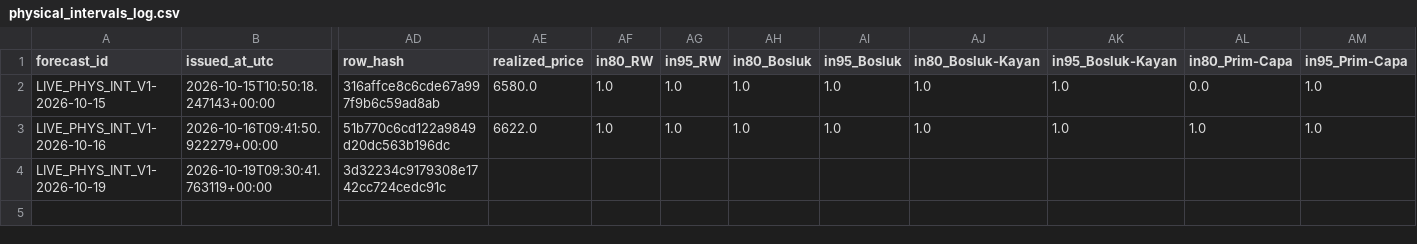
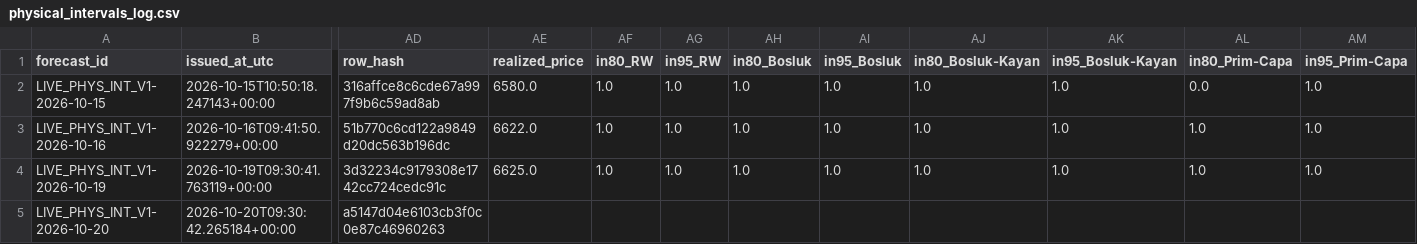
Before and after one commit to 03betulpehlivan/turkey-gold-price-forecast, a CSV file: research/live/physical_intervals_log.csv, drawn as a sheet; only a part is shown, gaps mark what is left out; rows hold the shown columns only; the diff names each change by its address in the sheet, - before the commit and + after, or states it on an @@ line.

```diff
--- a/research/live/physical_intervals_log.csv
+++ b/research/live/physical_intervals_log.csv
-AE4 (realized_price): (empty)
+AE4 (realized_price): 6625.0
-AF4 (in80_RW): (empty)
+AF4 (in80_RW): 1.0
-AG4 (in95_RW): (empty)
+AG4 (in95_RW): 1.0
-AH4 (in80_Bosluk): (empty)
+AH4 (in80_Bosluk): 1.0
-AI4 (in95_Bosluk): (empty)
+AI4 (in95_Bosluk): 1.0
-AJ4 (in80_Bosluk-Kayan): (empty)
+AJ4 (in80_Bosluk-Kayan): 1.0
-AK4 (in95_Bosluk-Kayan): (empty)
+AK4 (in95_Bosluk-Kayan): 1.0
-AL4 (in80_Prim-Capa): (empty)
+AL4 (in80_Prim-Capa): 1.0
-AM4 (in95_Prim-Capa): (empty)
+AM4 (in95_Prim-Capa): 1.0
+row 5: LIVE_PHYS_INT_V1-2026-10-20 | 2026-10-20T09:30:42.265184+00:00 | a5147d04e6103cb3f0c0e87c46960263
```
Also changed, not shown: research/live/physical_log.csv.
